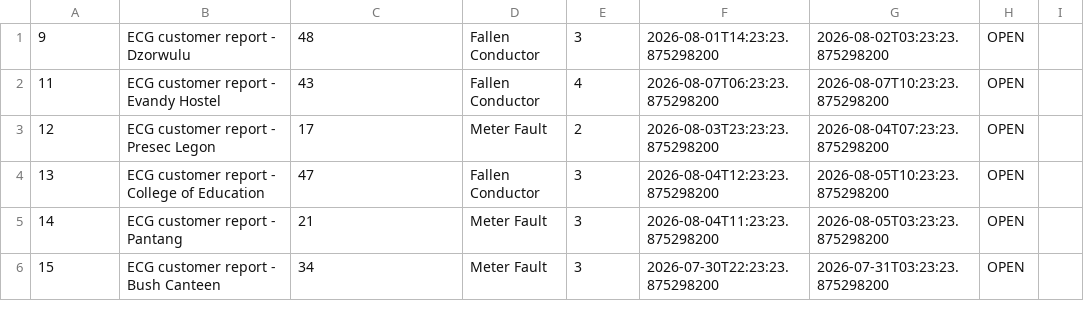
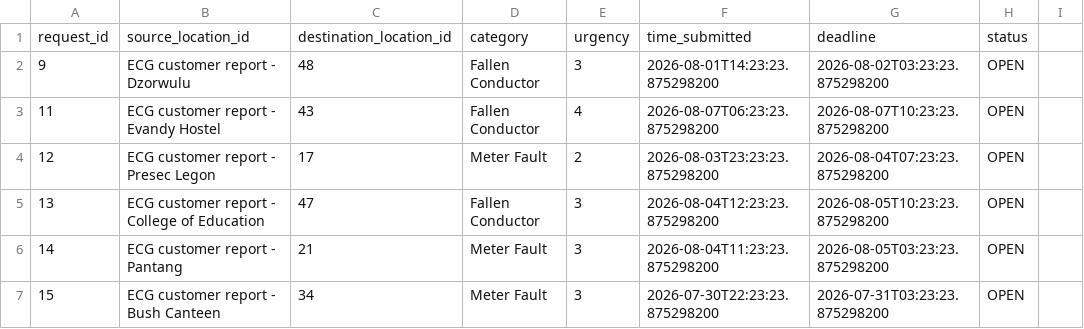
Before and after one commit to exornamb/ecg-fault-and-repair-optimizer, a CSV file: data/service_requests.csv, drawn as a sheet; only a part is shown.

```diff
--- a/data/service_requests.csv
+++ b/data/service_requests.csv
@@ -1 +1,2 @@
+request_id,source_location_id,destination_location_id,category,urgency,time_submitted,deadline,status
 9,ECG customer report - Dzorwulu,48,Fallen Conductor,3,2026-08-01T14:23:23.875298200,2026-08-02T03:23:23.875298200,OPEN,
```
Also changed, not shown: data/resources.csv, data/roads.csv, 2 other files.
